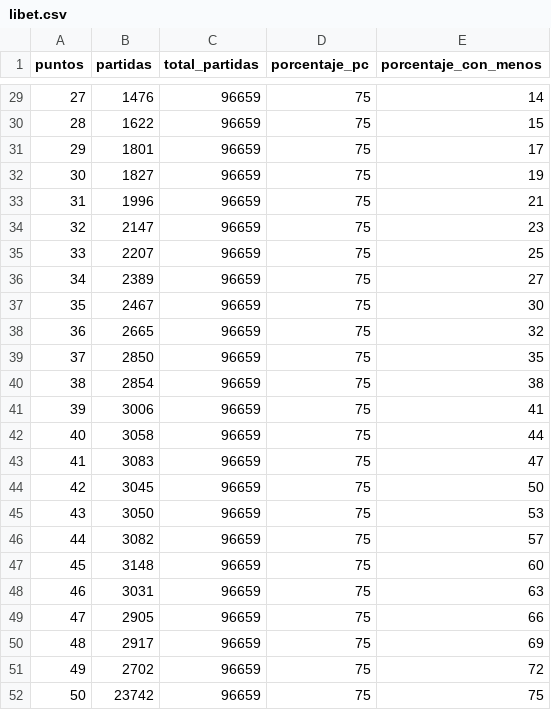
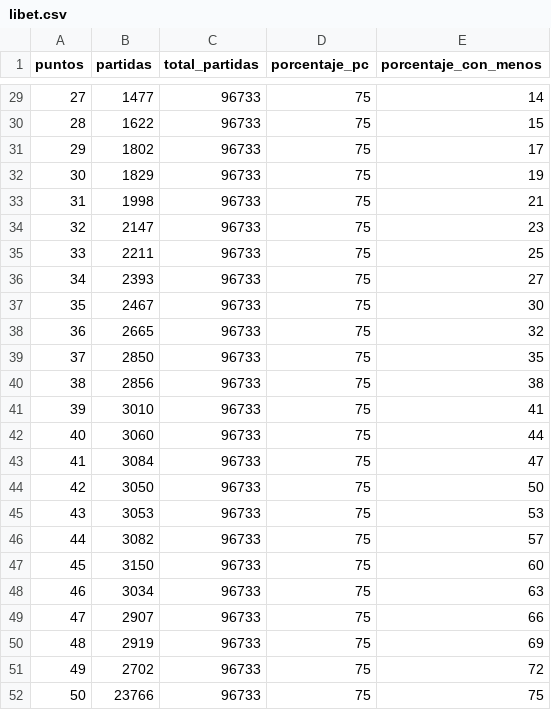
Before and after one commit to juancuiule/elnudo-flat, a CSV file: libet.csv, drawn as a sheet; only a part is shown, gaps mark what is left out; the diff covers the shown part only.

```diff
--- a/libet.csv
+++ b/libet.csv
@@ -29,24 +29,24 @@ puntos,partidas,total_partidas,porcentaje_pc,porcentaje_con_menos
-27,1476,96659,75,14
-28,1622,96659,75,15
-29,1801,96659,75,17
-30,1827,96659,75,19
-31,1996,96659,75,21
-32,2147,96659,75,23
-33,2207,96659,75,25
-34,2389,96659,75,27
-35,2467,96659,75,30
-36,2665,96659,75,32
-37,2850,96659,75,35
-38,2854,96659,75,38
-39,3006,96659,75,41
-40,3058,96659,75,44
-41,3083,96659,75,47
-42,3045,96659,75,50
-43,3050,96659,75,53
-44,3082,96659,75,57
-45,3148,96659,75,60
-46,3031,96659,75,63
-47,2905,96659,75,66
-48,2917,96659,75,69
-49,2702,96659,75,72
-50,23742,96659,75,75
+27,1477,96733,75,14
+28,1622,96733,75,15
+29,1802,96733,75,17
+30,1829,96733,75,19
+31,1998,96733,75,21
+32,2147,96733,75,23
+33,2211,96733,75,25
+34,2393,96733,75,27
+35,2467,96733,75,30
+36,2665,96733,75,32
+37,2850,96733,75,35
+38,2856,96733,75,38
+39,3010,96733,75,41
+40,3060,96733,75,44
+41,3084,96733,75,47
+42,3050,96733,75,50
+43,3053,96733,75,53
+44,3082,96733,75,57
+45,3150,96733,75,60
+46,3034,96733,75,63
+47,2907,96733,75,66
+48,2919,96733,75,69
+49,2702,96733,75,72
+50,23766,96733,75,75
```
Also changed, not shown: 36 edited cells elsewhere in this file, 3 other files.
